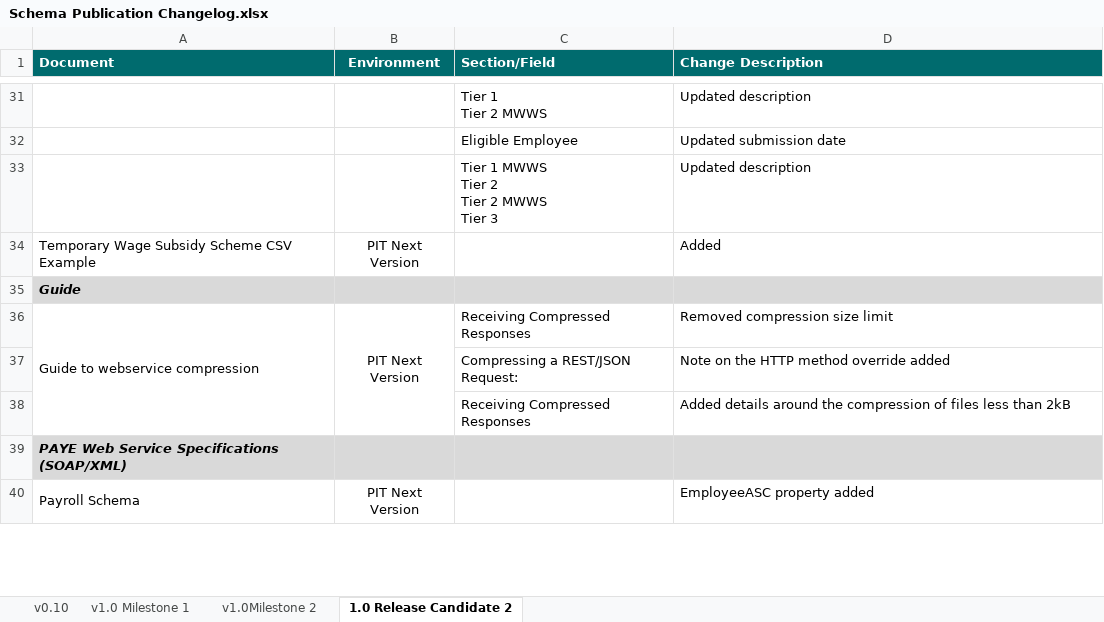
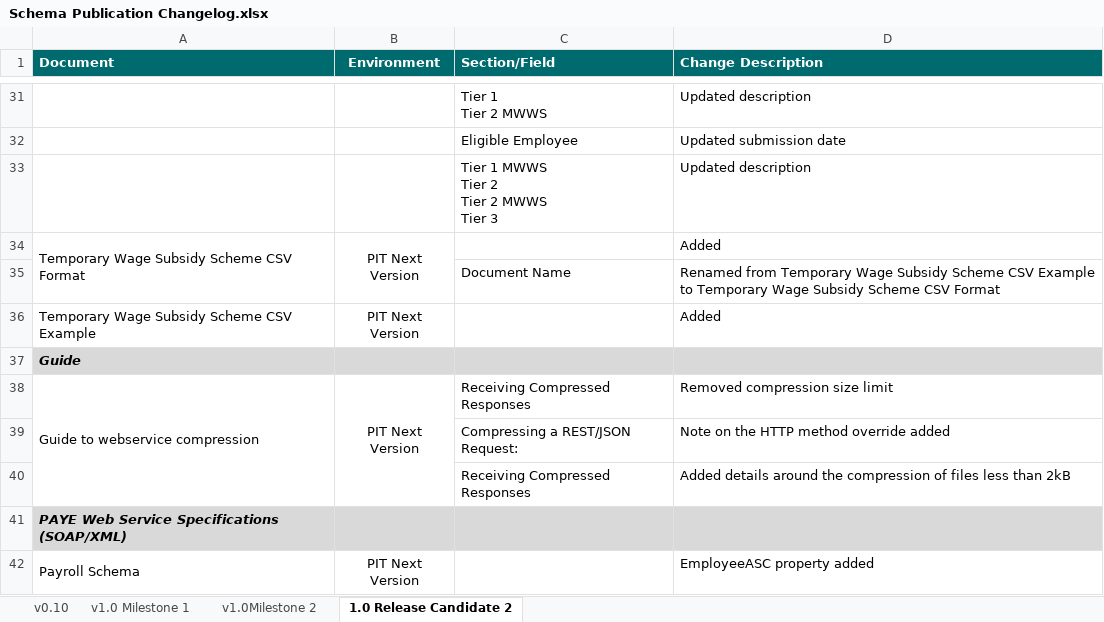
Before and after one commit to revenue-ie/paye-employers-documentation, an Excel workbook: PIT4/Schema Publication Changelog.xlsx, sheet 1.0 Release Candidate 2, drawn as a sheet; only a part is shown, gaps mark what is left out; values as stored, in another font and other column widths than the file's, no borders; the diff names each change by its address in the sheet, - before the commit and + after, or states it on an @@ line.

Commit message:
TWSS csv example

```diff
--- a/PIT4/Schema Publication Changelog.xlsx (sheet 1.0 Release Candidate 2)
+++ b/PIT4/Schema Publication Changelog.xlsx (sheet 1.0 Release Candidate 2)
+row 34: Temporary Wage Subsidy Scheme CSV Format | PIT Next Version |  | Added
+row 35:  |  | Document Name | Renamed from Temporary Wage Subsidy Scheme CSV Example to Temporary Wage Subsidy Scheme CSV Format
```
Also changed, not shown: 4 other files.
